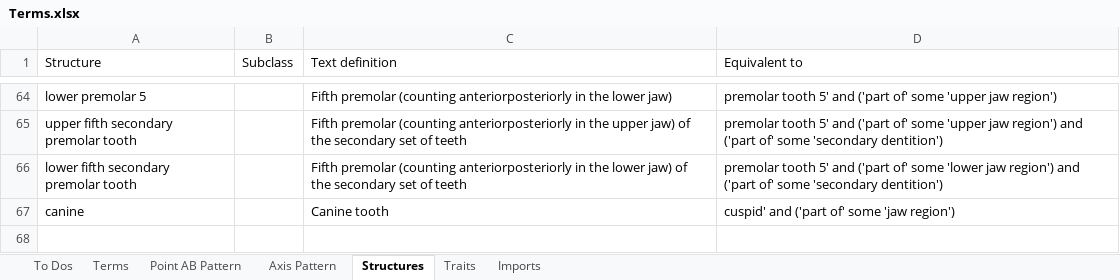
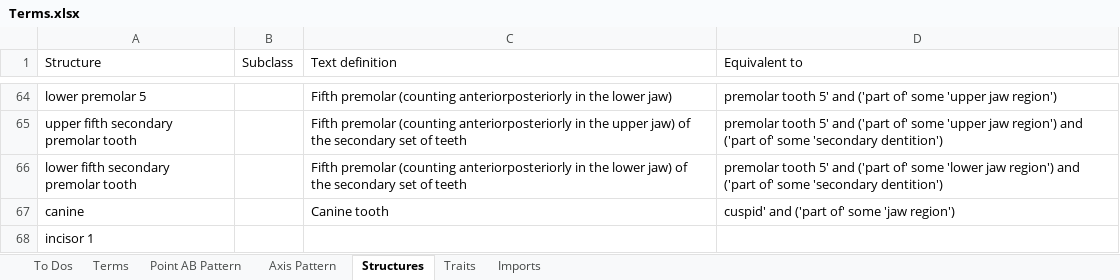
Before and after one commit to futres/fovt, an Excel workbook: Terms.xlsx, sheet Structures, drawn as a sheet; only a part is shown, gaps mark what is left out; values as stored, in another font and other column widths than the file's, no borders; the diff names each change by its address in the sheet, - before the commit and + after, or states it on an @@ line.

```diff
--- a/Terms.xlsx (sheet Structures)
+++ b/Terms.xlsx (sheet Structures)
+row 68: incisor 1
```
Also changed, not shown: sheet Axis Pattern.
